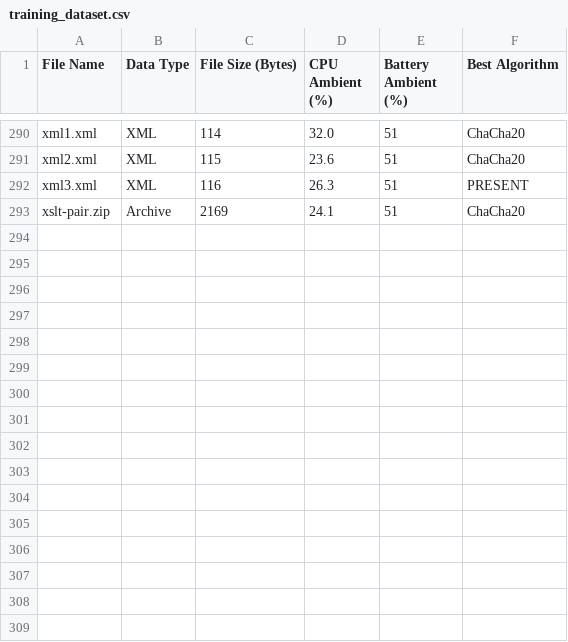
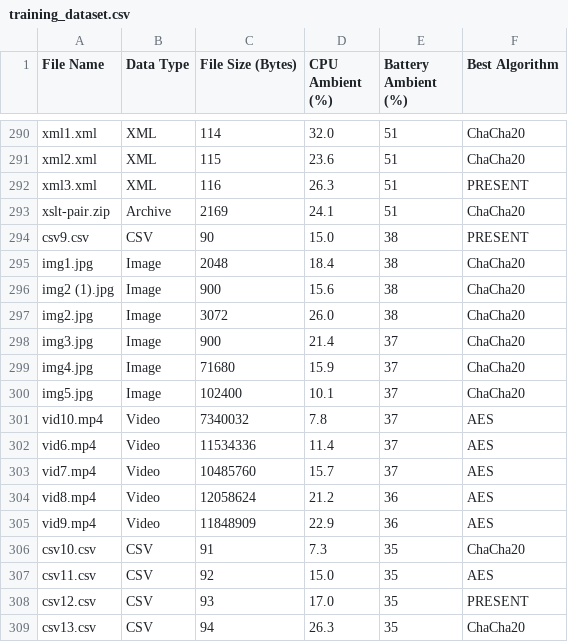
Before and after one commit to hindRGUIG139/adaptive-crypto-ml, a CSV file: ml/training_dataset.csv, drawn as a sheet; only a part is shown, gaps mark what is left out; the diff names each change by its address in the sheet, - before the commit and + after, or states it on an @@ line.

Commit message:
add more in the dataset

```diff
--- a/ml/training_dataset.csv
+++ b/ml/training_dataset.csv
+row 294: csv9.csv | CSV | 90 | 15.0 | 38 | PRESENT
+row 295: img1.jpg | Image | 2048 | 18.4 | 38 | ChaCha20
+row 296: img2 (1).jpg | Image | 900 | 15.6 | 38 | ChaCha20
+row 297: img2.jpg | Image | 3072 | 26.0 | 38 | ChaCha20
+row 298: img3.jpg | Image | 900 | 21.4 | 37 | ChaCha20
+row 299: img4.jpg | Image | 71680 | 15.9 | 37 | ChaCha20
+row 300: img5.jpg | Image | 102400 | 10.1 | 37 | ChaCha20
+row 301: vid10.mp4 | Video | 7340032 | 7.8 | 37 | AES
+row 302: vid6.mp4 | Video | 11534336 | 11.4 | 37 | AES
+row 303: vid7.mp4 | Video | 10485760 | 15.7 | 37 | AES
+row 304: vid8.mp4 | Video | 12058624 | 21.2 | 36 | AES
+row 305: vid9.mp4 | Video | 11848909 | 22.9 | 36 | AES
+row 306: csv10.csv | CSV | 91 | 7.3 | 35 | ChaCha20
+row 307: csv11.csv | CSV | 92 | 15.0 | 35 | AES
+row 308: csv12.csv | CSV | 93 | 17.0 | 35 | PRESENT
+row 309: csv13.csv | CSV | 94 | 26.3 | 35 | ChaCha20
```
